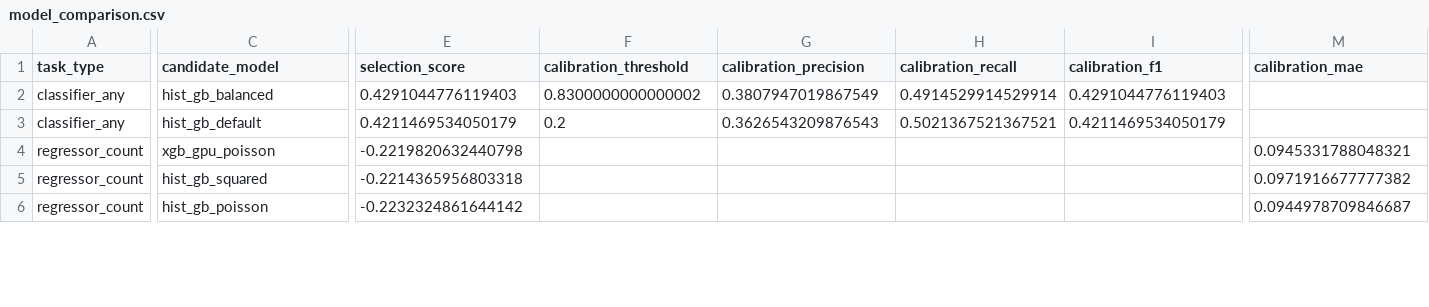
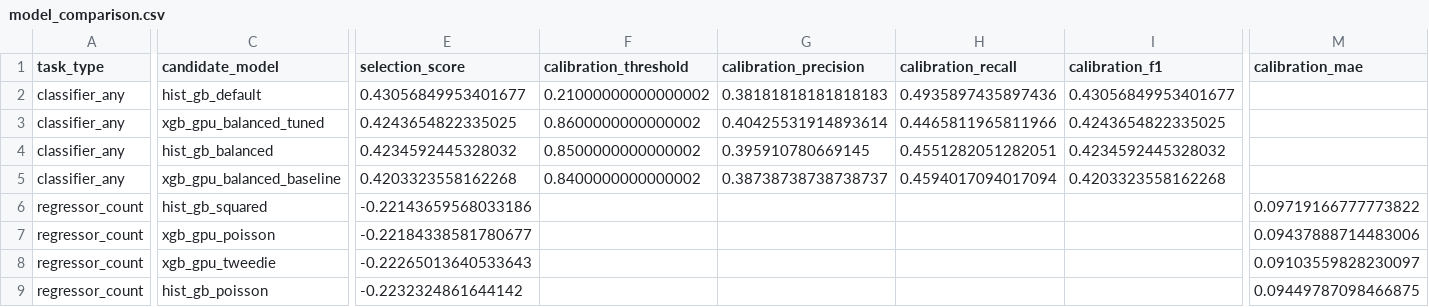
Before and after one commit to torsteinko/barents-lice-forecasting, a CSV file: results/model_comparison.csv, drawn as a sheet; only a part is shown, gaps mark what is left out; addresses are those after the commit; rows hold the shown columns only; the diff covers the shown part only; the diff names each change by its address in the sheet, - before the commit and + after, or states it on an @@ line.

Commit message:
#8 Fresh predictions in the viewer, LLM accepts fresh data, added script for predicting newest data

```diff
--- a/results/model_comparison.csv
+++ b/results/model_comparison.csv
-C2 (candidate_model): hist_gb_balanced
+C2 (candidate_model): hist_gb_default
-E2 (selection_score): 0.4291044776119403
+E2 (selection_score): 0.43056849953401677
-F2 (calibration_threshold): 0.8300000000000002
+F2 (calibration_threshold): 0.21000000000000002
-G2 (calibration_precision): 0.3807947019867549
+G2 (calibration_precision): 0.38181818181818183
-H2 (calibration_recall): 0.4914529914529914
+H2 (calibration_recall): 0.4935897435897436
-I2 (calibration_f1): 0.4291044776119403
+I2 (calibration_f1): 0.43056849953401677
+row 3: classifier_any | xgb_gpu_balanced_tuned | 0.4243654822335025 | 0.8600000000000002 | 0.40425531914893614 | 0.4465811965811966 | 0.4243654822335025
-C4 (candidate_model): hist_gb_default
+C4 (candidate_model): hist_gb_balanced
-E4 (selection_score): 0.4211469534050179
+E4 (selection_score): 0.4234592445328032
-F4 (calibration_threshold): 0.2
+F4 (calibration_threshold): 0.8500000000000002
-G4 (calibration_precision): 0.3626543209876543
+G4 (calibration_precision): 0.395910780669145
-H4 (calibration_recall): 0.5021367521367521
+H4 (calibration_recall): 0.4551282051282051
-I4 (calibration_f1): 0.4211469534050179
+I4 (calibration_f1): 0.4234592445328032
+row 5: classifier_any | xgb_gpu_balanced_baseline | 0.4203323558162268 | 0.8400000000000002 | 0.38738738738738737 | 0.4594017094017094 | 0.4203323558162268
-C6 (candidate_model): xgb_gpu_poisson
+C6 (candidate_model): hist_gb_squared
-E6 (selection_score): -0.2219820632440798
+E6 (selection_score): -0.22143659568033186
-M6 (calibration_mae): 0.0945331788048321
+M6 (calibration_mae): 0.09719166777773822
+row 7: regressor_count | xgb_gpu_poisson | -0.22184338581780677 |  |  |  |  | 0.09437888714483006
-C8 (candidate_model): hist_gb_squared
+C8 (candidate_model): xgb_gpu_tweedie
-E8 (selection_score): -0.2214365956803318
+E8 (selection_score): -0.22265013640533643
-M8 (calibration_mae): 0.0971916677777382
+M8 (calibration_mae): 0.09103559828230097
-M9 (calibration_mae): 0.0944978709846687
+M9 (calibration_mae): 0.09449787098466875
```
Also changed, not shown: 5 added rows and 33 edited cells elsewhere in this file, results/error_summary_by_area.csv, 17 other files.
